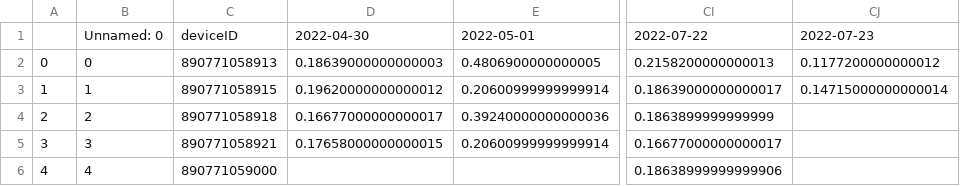
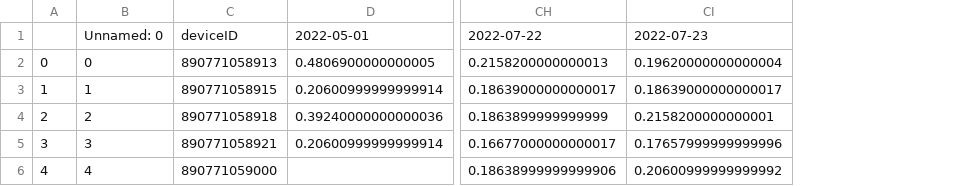
Before and after one commit to treestuff/DataFiles, a CSV file: pivotFlexBarrier.csv, drawn as a sheet; only a part is shown, gaps mark what is left out; removed rows and columns are numbered as before the commit, all else as after; the diff names each change by its address in the sheet, - before the commit and + after, or states it on an @@ line.

```diff
--- a/pivotFlexBarrier.csv
+++ b/pivotFlexBarrier.csv
-column D, rows 1-5: 2022-04-30 | 0.18639000000000003 | 0.19620000000000012 | 0.16677000000000017 | 0.17658000000000015
-column CJ, rows 1-3: 2022-07-23 | 0.1177200000000012 | 0.14715000000000014
+column CI, rows 1-6: 2022-07-23 | 0.19620000000000004 | 0.18639000000000017 | 0.2158200000000001 | 0.17657999999999996 | 0.20600999999999992
```
Also changed, not shown: DataCumulatedFlex2.csv, treeInfoDailyUpdate.csv.
